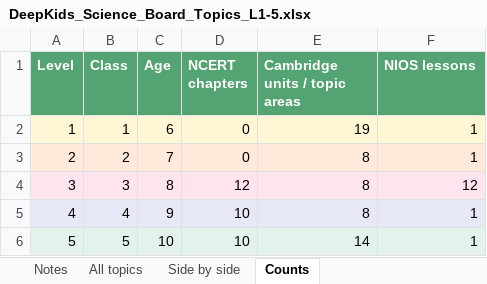
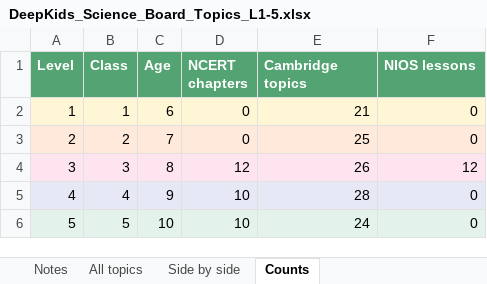
Before and after one commit to sahyujyahs-bot/DeepKids, an Excel workbook: app/DeepKids_Science_Board_Topics_L1-5.xlsx, sheet Counts, drawn as a sheet; values as stored, in another font and other column widths than the file's, no borders; the diff names each change by its address in the sheet, - before the commit and + after, or states it on an @@ line.

```diff
--- a/app/DeepKids_Science_Board_Topics_L1-5.xlsx (sheet Counts)
+++ b/app/DeepKids_Science_Board_Topics_L1-5.xlsx (sheet Counts)
-E1: Cambridge units / topic areas
+E1: Cambridge topics
-E2 (Cambridge topics): 19
+E2 (Cambridge topics): 21
-F2:F3 (NIOS lessons): 1
+F2:F3 (NIOS lessons): 0
-E3 (Cambridge topics): 8
+E3 (Cambridge topics): 25
-E4 (Cambridge topics): 8
+E4 (Cambridge topics): 26
-E5 (Cambridge topics): 8
+E5 (Cambridge topics): 28
-F5:F6 (NIOS lessons): 1
+F5:F6 (NIOS lessons): 0
-E6 (Cambridge topics): 14
+E6 (Cambridge topics): 24
```
Also changed, not shown: sheet All topics, sheet Side by side, sheet Notes, 1 other file.
